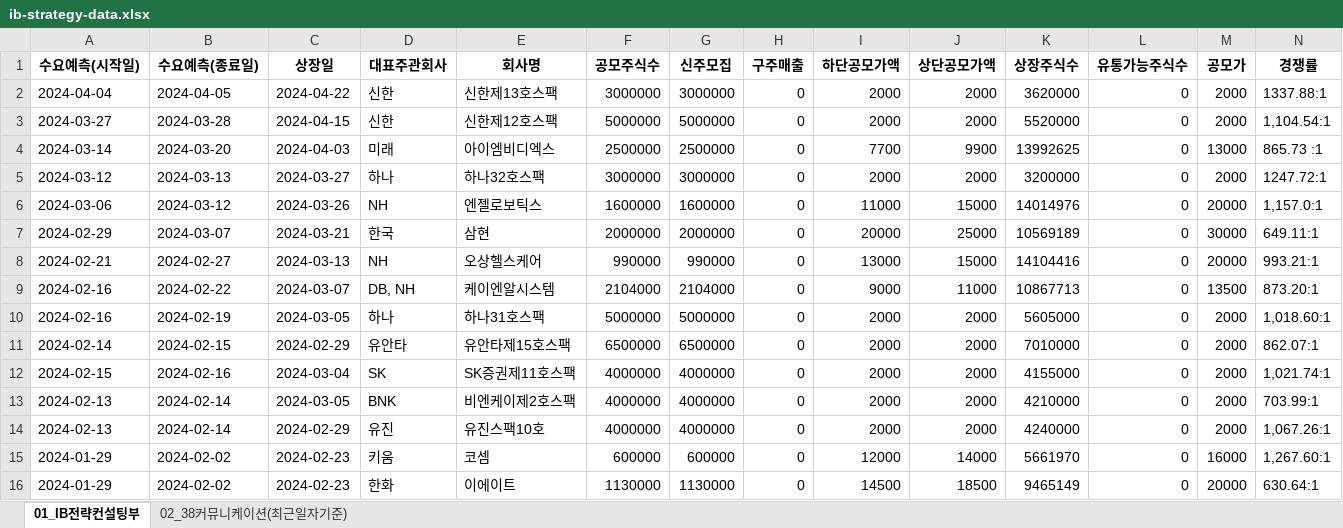
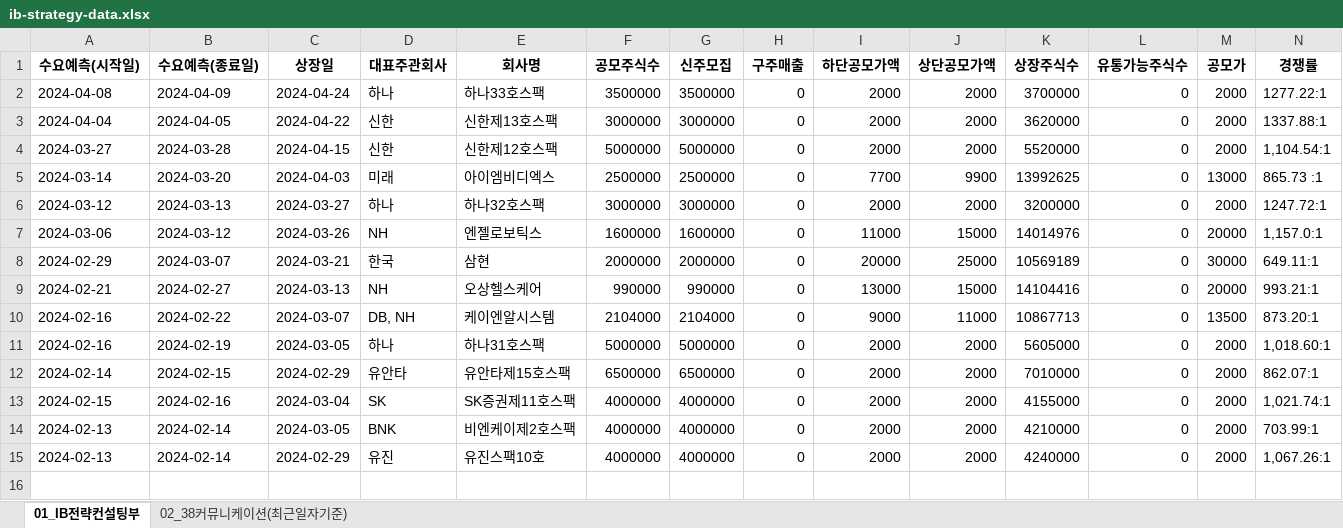
Before and after one commit to Kis-ds/IPO, an Excel workbook: datasets/ib-strategy-data.xlsx, sheet 01_IB전략컨설팅부, drawn as a sheet; only a part is shown; values as stored, in another font and other column widths than the file's, no borders; removed rows and columns are numbered as before the commit, all else as after; rows hold the shown columns only; the diff names each change by its address in the sheet, - before the commit and + after, or states it on an @@ line.

```diff
--- a/datasets/ib-strategy-data.xlsx (sheet 01_IB전략컨설팅부)
+++ b/datasets/ib-strategy-data.xlsx (sheet 01_IB전략컨설팅부)
+row 2: 2024-04-08 | 2024-04-09 | 2024-04-24 | 하나 | 하나33호스팩 | 3500000 | 3500000 | 0 | 2000 | 2000 | 3700000 | 0 | 2000 | 1277.22:1
-row 15: 2024-01-29 | 2024-02-02 | 2024-02-23 | 키움 | 코셈 | 600000 | 600000 | 0 | 12000 | 14000 | 5661970 | 0 | 16000 | 1,267.60:1
-row 16: 2024-01-29 | 2024-02-02 | 2024-02-23 | 한화 | 이에이트 | 1130000 | 1130000 | 0 | 14500 | 18500 | 9465149 | 0 | 20000 | 630.64:1
```
Also changed, not shown: sheet 02_38커뮤니케이션(최근일자기준), datasets/corporate-finance-data.xlsx, datasets/form1.xlsx, 4 other files.
